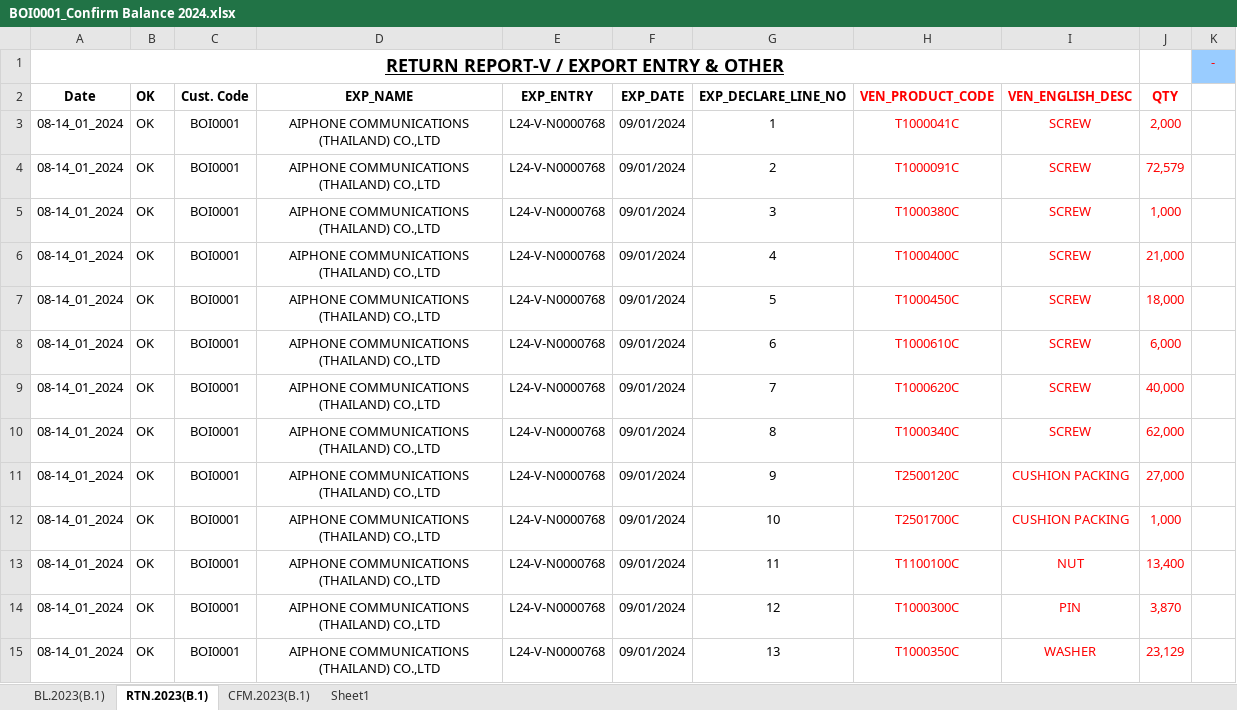
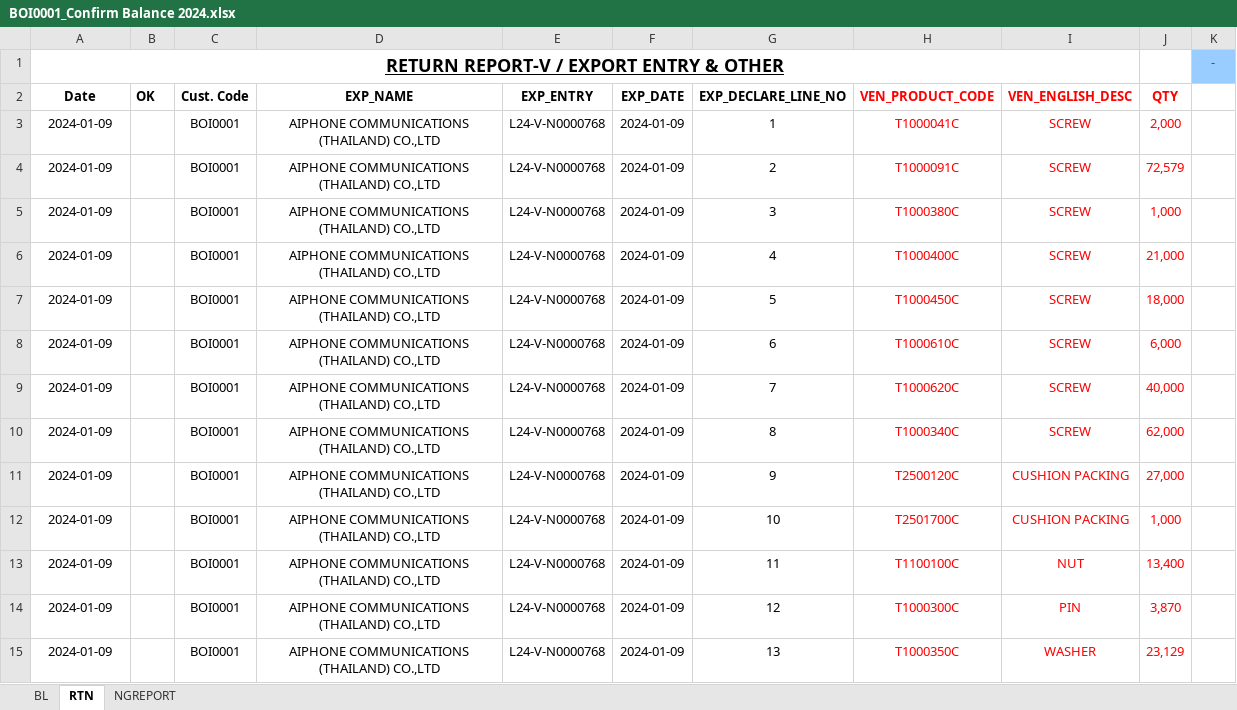
Before and after one commit to phorm1234/php_ci4, an Excel workbook: public/downloads/BOI0001_Confirm Balance 2024.xlsx, sheet RTN, drawn as a sheet; only a part is shown; values as stored, in another font and other column widths than the file's, no borders; the diff covers the shown part only; the diff names each change by its address in the sheet, - before the commit and + after, or states it on an @@ line.

```diff
--- a/public/downloads/BOI0001_Confirm Balance 2024.xlsx (sheet RTN)
+++ b/public/downloads/BOI0001_Confirm Balance 2024.xlsx (sheet RTN)
-sheet tab: BL.2023(B.1)
+sheet tab: BL
-sheet tab: RTN.2023(B.1)
+sheet tab: RTN
-sheet tab: CFM.2023(B.1)
+sheet tab: NGREPORT
-sheet tab: Sheet1
-A3:A15 (Date): 08-14_01_2024
+A3:A15 (Date): 2024-01-09
-B3:B15 (OK): OK
+B3:B15 (OK): (empty)
-F3:F15 (EXP_DATE): 09/01/2024
+F3:F15 (EXP_DATE): 2024-01-09
```
Also changed, not shown: 272 edited cells elsewhere in this sheet, sheet BL, sheet NGREPORT, formulas that keep their value, charts or pictures, public/downloads/BOI0044_Confirm Balance 2024.xlsx, 19 other files.
